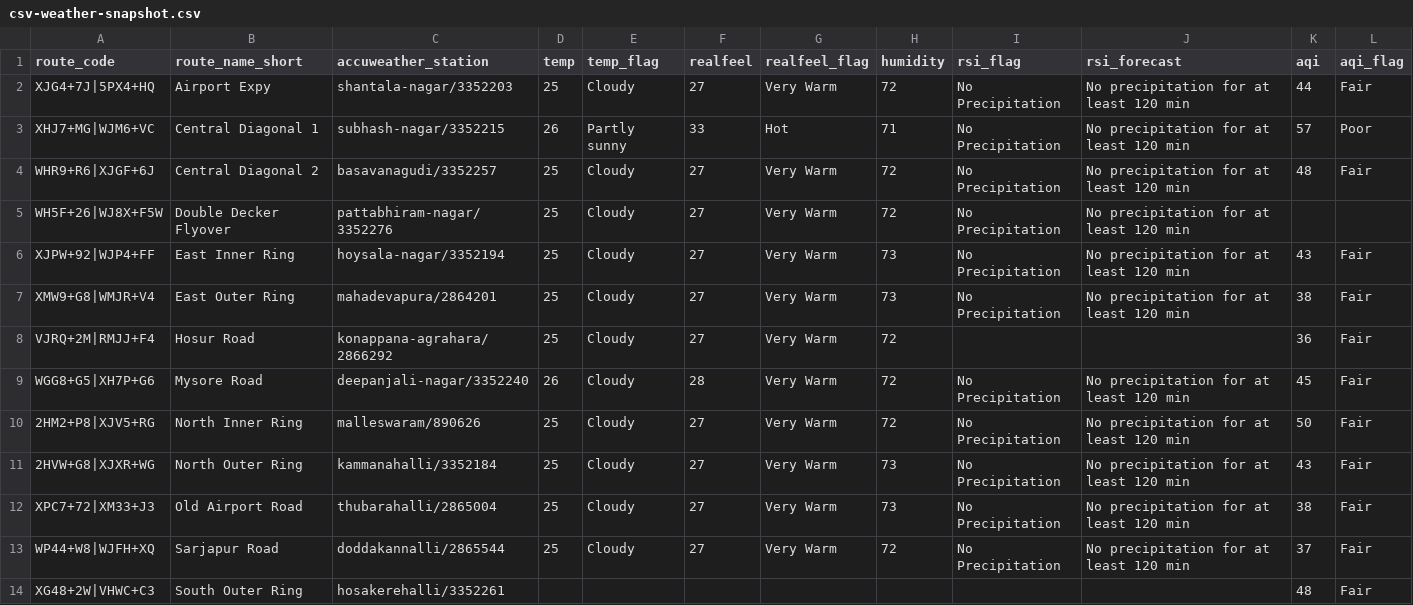
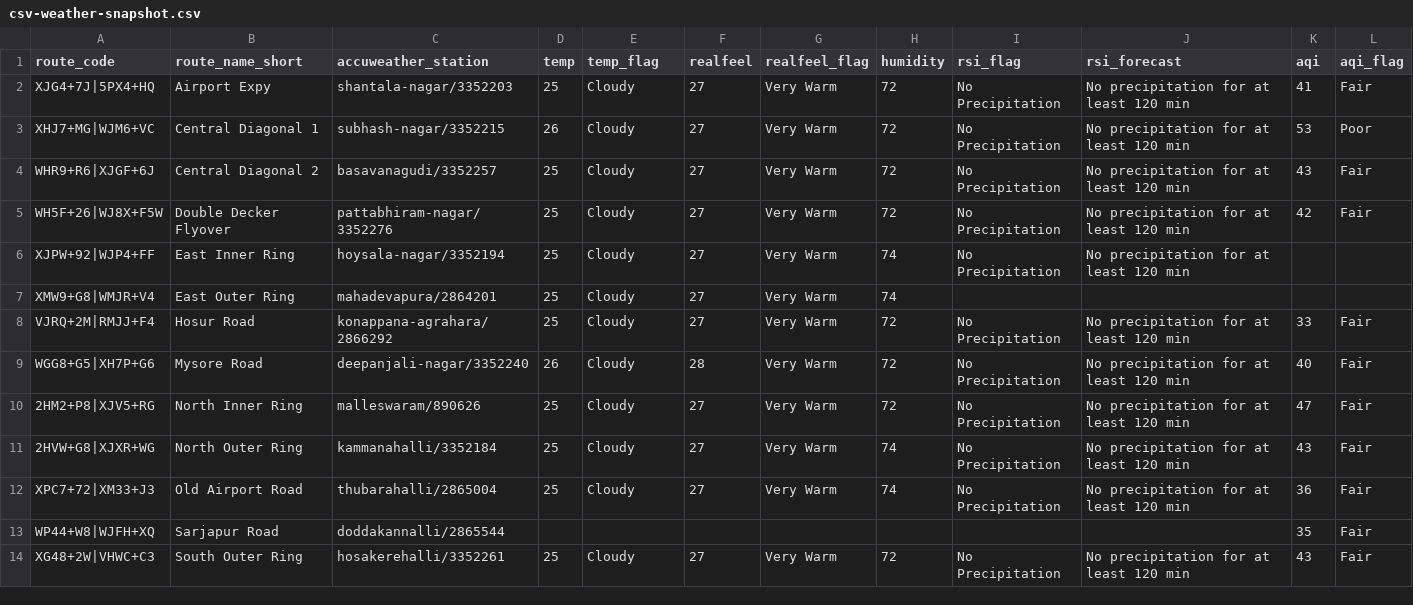
Before and after one commit to thecont1/blr-traffic-monitor, a CSV file: data/csv-weather-snapshot.csv, drawn as a sheet.

```diff
--- a/data/csv-weather-snapshot.csv
+++ b/data/csv-weather-snapshot.csv
@@ -1,14 +1,14 @@
 route_code,route_name_short,accuweather_station,temp,temp_flag,realfeel,realfeel_flag,humidity,rsi_flag,rsi_forecast,aqi,aqi_flag
-XJG4+7J|5PX4+HQ,Airport Expy,shantala-nagar/3352203,25,Cloudy,27,Very Warm,72,No Precipitation,No precipitation for at least 120 min,44,Fair
-XHJ7+MG|WJM6+VC,Central Diagonal 1,subhash-nagar/3352215,26,Partly sunny,33,Hot,71,No Precipitation,No precipitation for at least 120 min,57,Poor
-WHR9+R6|XJGF+6J,Central Diagonal 2,basavanagudi/3352257,25,Cloudy,27,Very Warm,72,No Precipitation,No precipitation for at least 120 min,48,Fair
-WH5F+26|WJ8X+F5W,Double Decker Flyover,pattabhiram-nagar/3352276,25,Cloudy,27,Very Warm,72,No Precipitation,No precipitation for at least 120 min,,
-XJPW+92|WJP4+FF,East Inner Ring,hoysala-nagar/3352194,25,Cloudy,27,Very Warm,73,No Precipitation,No precipitation for at least 120 min,43,Fair
-XMW9+G8|WMJR+V4,East Outer Ring,mahadevapura/2864201,25,Cloudy,27,Very Warm,73,No Precipitation,No precipitation for at least 120 min,38,Fair
-VJRQ+2M|RMJJ+F4,Hosur Road,konappana-agrahara/2866292,25,Cloudy,27,Very Warm,72,,,36,Fair
-WGG8+G5|XH7P+G6,Mysore Road,deepanjali-nagar/3352240,26,Cloudy,28,Very Warm,72,No Precipitation,No precipitation for at least 120 min,45,Fair
-2HM2+P8|XJV5+RG,North Inner Ring,malleswaram/890626,25,Cloudy,27,Very Warm,72,No Precipitation,No precipitation for at least 120 min,50,Fair
-2HVW+G8|XJXR+WG,North Outer Ring,kammanahalli/3352184,25,Cloudy,27,Very Warm,73,No Precipitation,No precipitation for at least 120 min,43,Fair
-XPC7+72|XM33+J3,Old Airport Road,thubarahalli/2865004,25,Cloudy,27,Very Warm,73,No Precipitation,No precipitation for at least 120 min,38,Fair
-WP44+W8|WJFH+XQ,Sarjapur Road,doddakannalli/2865544,25,Cloudy,27,Very Warm,72,No Precipitation,No precipitation for at least 120 min,37,Fair
-XG48+2W|VHWC+C3,South Outer Ring,hosakerehalli/3352261,,,,,,,,48,Fair
+XJG4+7J|5PX4+HQ,Airport Expy,shantala-nagar/3352203,25,Cloudy,27,Very Warm,72,No Precipitation,No precipitation for at least 120 min,41,Fair
+XHJ7+MG|WJM6+VC,Central Diagonal 1,subhash-nagar/3352215,26,Cloudy,27,Very Warm,72,No Precipitation,No precipitation for at least 120 min,53,Poor
+WHR9+R6|XJGF+6J,Central Diagonal 2,basavanagudi/3352257,25,Cloudy,27,Very Warm,72,No Precipitation,No precipitation for at least 120 min,43,Fair
+WH5F+26|WJ8X+F5W,Double Decker Flyover,pattabhiram-nagar/3352276,25,Cloudy,27,Very Warm,72,No Precipitation,No precipitation for at least 120 min,42,Fair
+XJPW+92|WJP4+FF,East Inner Ring,hoysala-nagar/3352194,25,Cloudy,27,Very Warm,74,No Precipitation,No precipitation for at least 120 min,,
+XMW9+G8|WMJR+V4,East Outer Ring,mahadevapura/2864201,25,Cloudy,27,Very Warm,74,,,,
+VJRQ+2M|RMJJ+F4,Hosur Road,konappana-agrahara/2866292,25,Cloudy,27,Very Warm,72,No Precipitation,No precipitation for at least 120 min,33,Fair
+WGG8+G5|XH7P+G6,Mysore Road,deepanjali-nagar/3352240,26,Cloudy,28,Very Warm,72,No Precipitation,No precipitation for at least 120 min,40,Fair
+2HM2+P8|XJV5+RG,North Inner Ring,malleswaram/890626,25,Cloudy,27,Very Warm,72,No Precipitation,No precipitation for at least 120 min,47,Fair
+2HVW+G8|XJXR+WG,North Outer Ring,kammanahalli/3352184,25,Cloudy,27,Very Warm,74,No Precipitation,No precipitation for at least 120 min,43,Fair
+XPC7+72|XM33+J3,Old Airport Road,thubarahalli/2865004,25,Cloudy,27,Very Warm,74,No Precipitation,No precipitation for at least 120 min,36,Fair
+WP44+W8|WJFH+XQ,Sarjapur Road,doddakannalli/2865544,,,,,,,,35,Fair
+XG48+2W|VHWC+C3,South Outer Ring,hosakerehalli/3352261,25,Cloudy,27,Very Warm,72,No Precipitation,No precipitation for at least 120 min,43,Fair
```
Also changed, not shown: 1 other file.
